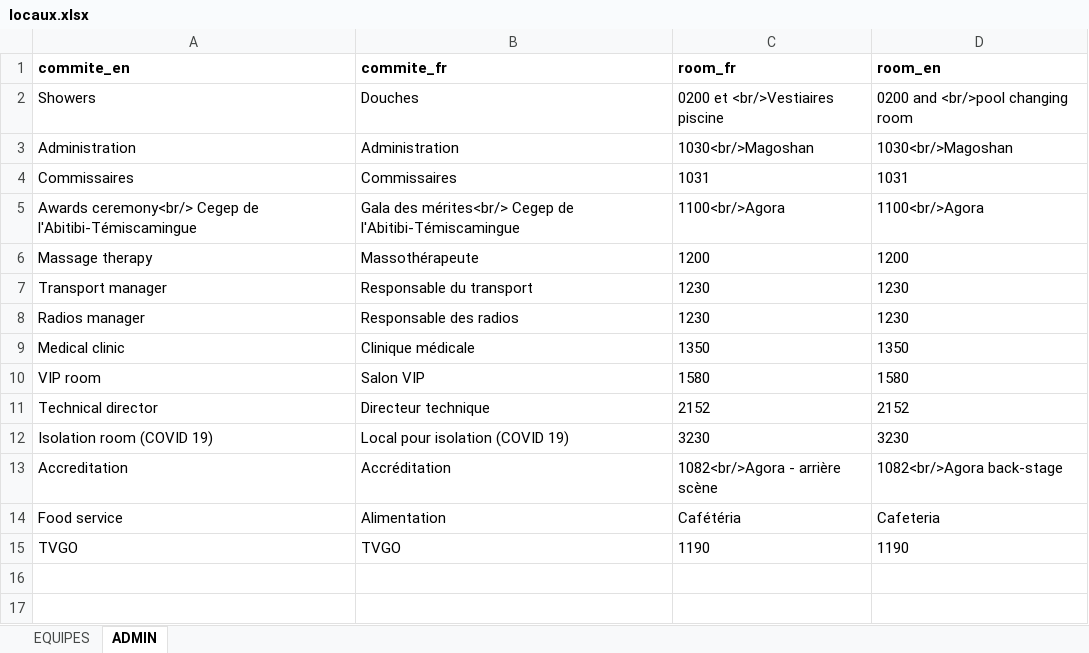
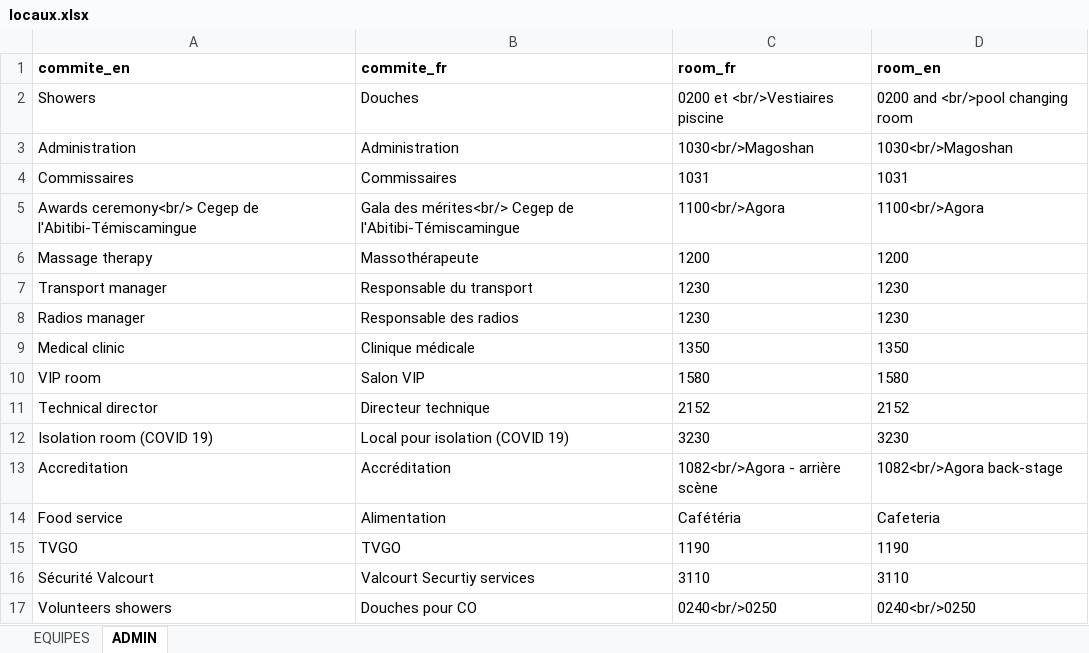
Before and after one commit to TourAbitibi/guide2023, an Excel workbook: excel/locaux.xlsx, sheet ADMIN, drawn as a sheet; values as stored, in another font and other column widths than the file's, no borders; the diff names each change by its address in the sheet, - before the commit and + after, or states it on an @@ line.

Commit message:
ajustement locaux et staff

```diff
--- a/excel/locaux.xlsx (sheet ADMIN)
+++ b/excel/locaux.xlsx (sheet ADMIN)
+row 16: Sécurité Valcourt | Valcourt Securtiy services | 3110 | 3110
+row 17: Volunteers showers | Douches pour CO | 0240<br/>0250 | 0240<br/>0250
```
Also changed, not shown: excel/staff.xlsx, 34 other files.
